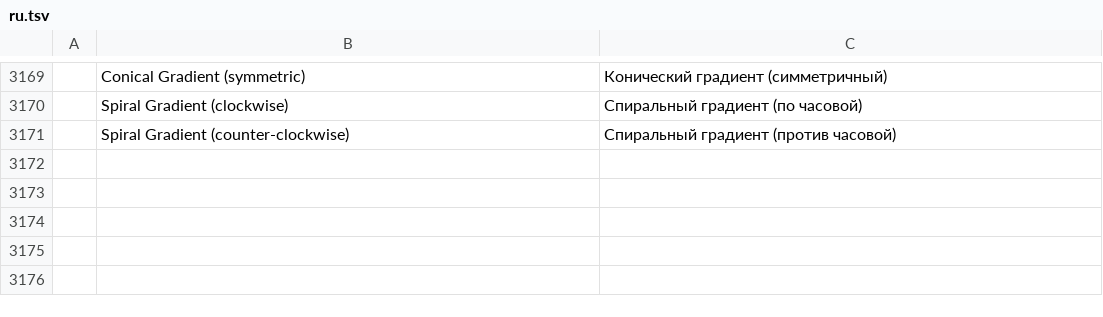
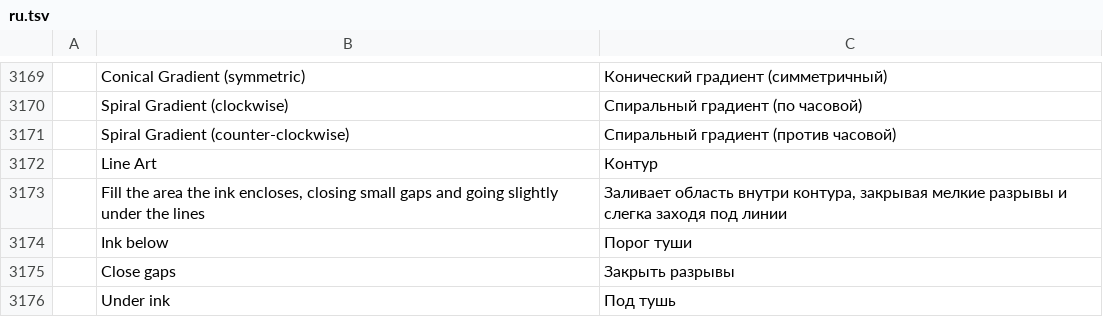
Before and after one commit to redrob-labs/redrob-canvas, a TSV file: crafts/photocraft/crates/ui-egui/src/i18n/ru.tsv, drawn as a sheet; only a part is shown, gaps mark what is left out; the diff names each change by its address in the sheet, - before the commit and + after, or states it on an @@ line.

```diff
--- a/crafts/photocraft/crates/ui-egui/src/i18n/ru.tsv
+++ b/crafts/photocraft/crates/ui-egui/src/i18n/ru.tsv
+row 3172:  | Line Art | Контур
+row 3173:  | Fill the area the ink encloses, closing small gaps and going slightly under the lines | Заливает область внутри контура, закрывая мелкие разрывы и слегка заходя под линии
+row 3174:  | Ink below | Порог туши
+row 3175:  | Close gaps | Закрыть разрывы
+row 3176:  | Under ink | Под тушь
```
Also changed, not shown: crafts/photocraft/crates/ui-egui/src/i18n/de.tsv, crafts/photocraft/crates/ui-egui/src/i18n/el.tsv, 22 other files.
